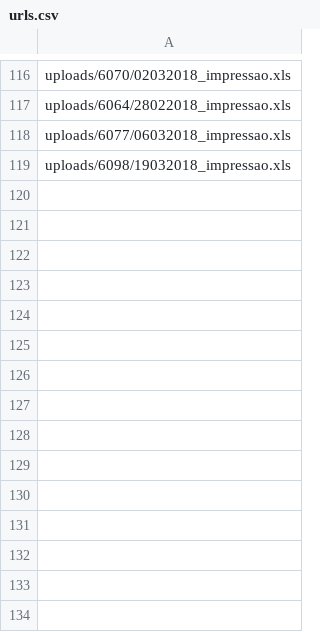
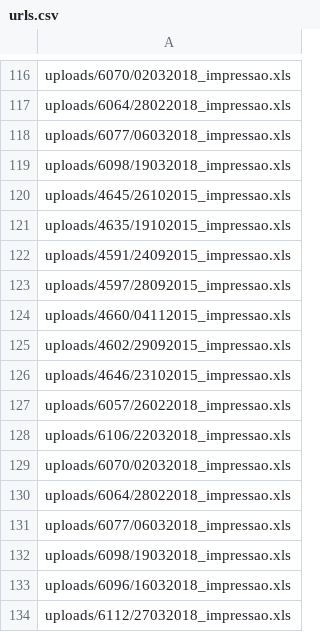
Before and after one commit to royopa/deral-scraper, a CSV file: urls.csv, drawn as a sheet; only a part is shown, gaps mark what is left out; the diff names each change by its address in the sheet, - before the commit and + after, or states it on an @@ line.

```diff
--- a/urls.csv
+++ b/urls.csv
+row 120: uploads/4645/26102015_impressao.xls
+row 121: uploads/4635/19102015_impressao.xls
+row 122: uploads/4591/24092015_impressao.xls
+row 123: uploads/4597/28092015_impressao.xls
+row 124: uploads/4660/04112015_impressao.xls
+row 125: uploads/4602/29092015_impressao.xls
+row 126: uploads/4646/23102015_impressao.xls
+row 127: uploads/6057/26022018_impressao.xls
+row 128: uploads/6106/22032018_impressao.xls
+row 129: uploads/6070/02032018_impressao.xls
+row 130: uploads/6064/28022018_impressao.xls
+row 131: uploads/6077/06032018_impressao.xls
+row 132: uploads/6098/19032018_impressao.xls
+row 133: uploads/6096/16032018_impressao.xls
+row 134: uploads/6112/27032018_impressao.xls
```
Also changed, not shown: 8 other files.
